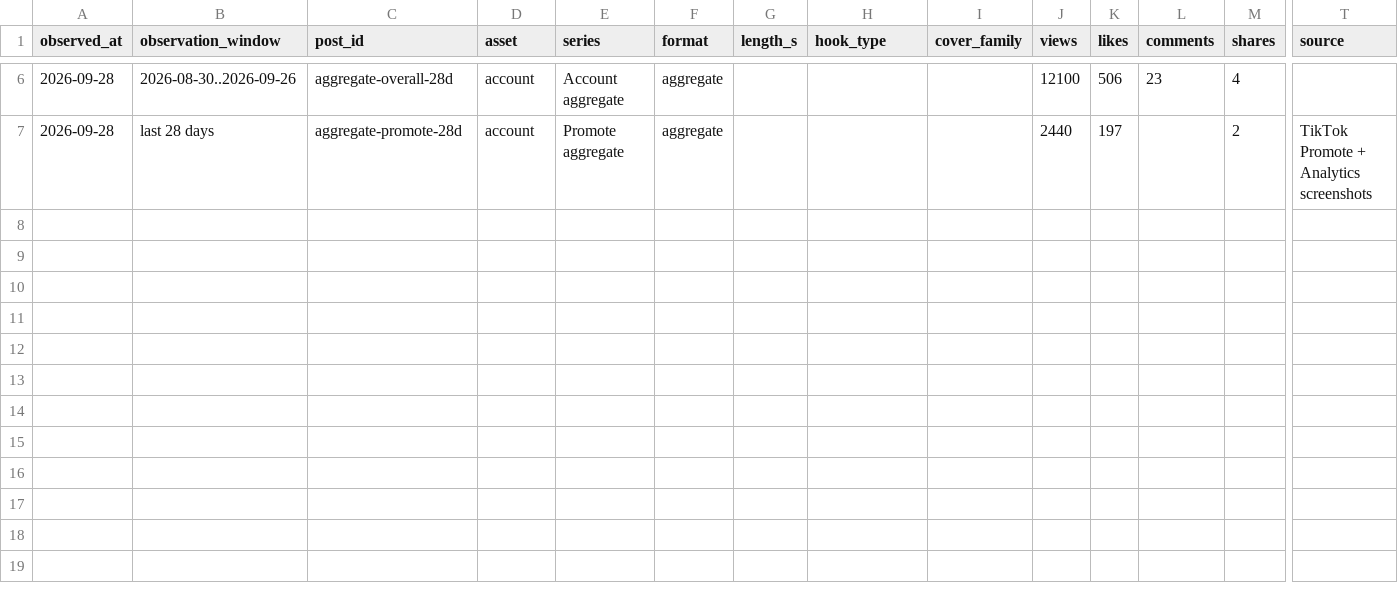
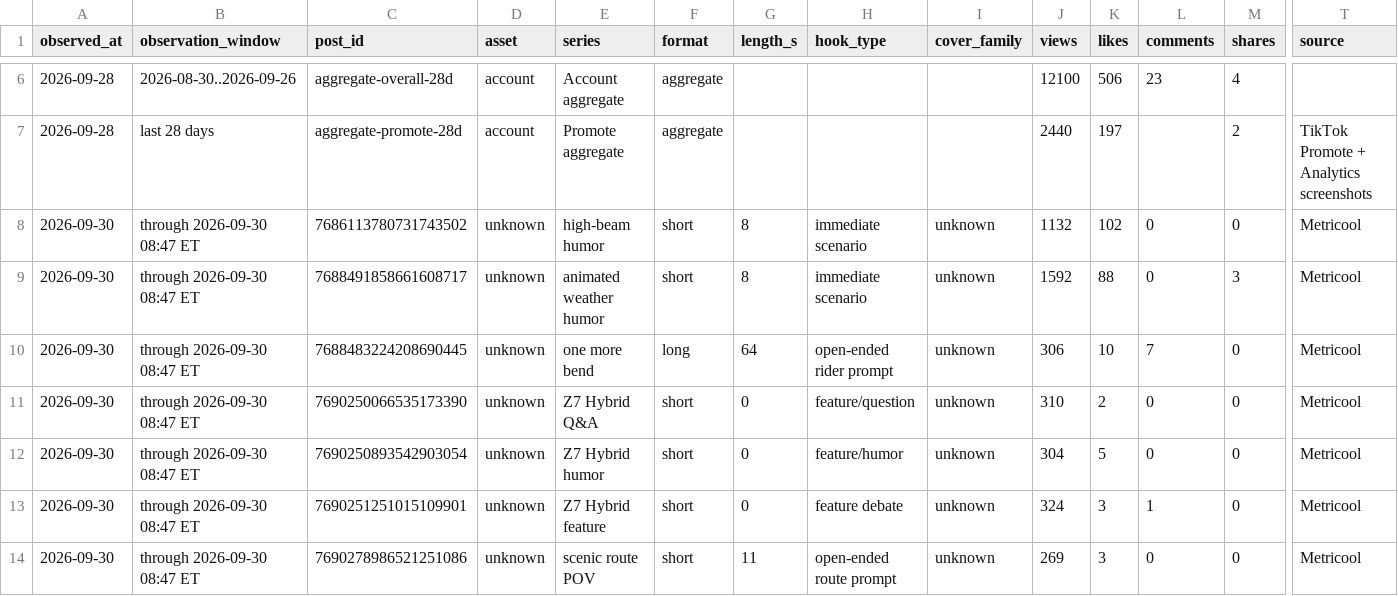
Before and after one commit to Kodi93/tiktok-riding, a CSV file: analytics/metrics.csv, drawn as a sheet; only a part is shown, gaps mark what is left out; rows hold the shown columns only; the diff names each change by its address in the sheet, - before the commit and + after, or states it on an @@ line.

Commit message:
Record current TikTok post outcomes

```diff
--- a/analytics/metrics.csv
+++ b/analytics/metrics.csv
+row 8: 2026-09-30 | through 2026-09-30 08:47 ET | 7686113780731743502 | unknown | high-beam humor | short | 8 | immediate scenario | unknown | 1132 | 102 | 0 | 0 | Metricool
+row 9: 2026-09-30 | through 2026-09-30 08:47 ET | 7688491858661608717 | unknown | animated weather humor | short | 8 | immediate scenario | unknown | 1592 | 88 | 0 | 3 | Metricool
+row 10: 2026-09-30 | through 2026-09-30 08:47 ET | 7688483224208690445 | unknown | one more bend | long | 64 | open-ended rider prompt | unknown | 306 | 10 | 7 | 0 | Metricool
+row 11: 2026-09-30 | through 2026-09-30 08:47 ET | 7690250066535173390 | unknown | Z7 Hybrid Q&A | short | 0 | feature/question | unknown | 310 | 2 | 0 | 0 | Metricool
+row 12: 2026-09-30 | through 2026-09-30 08:47 ET | 7690250893542903054 | unknown | Z7 Hybrid humor | short | 0 | feature/humor | unknown | 304 | 5 | 0 | 0 | Metricool
+row 13: 2026-09-30 | through 2026-09-30 08:47 ET | 7690251251015109901 | unknown | Z7 Hybrid feature | short | 0 | feature debate | unknown | 324 | 3 | 1 | 0 | Metricool
+row 14: 2026-09-30 | through 2026-09-30 08:47 ET | 7690278986521251086 | unknown | scenic route POV | short | 11 | open-ended route prompt | unknown | 269 | 3 | 0 | 0 | Metricool
```
